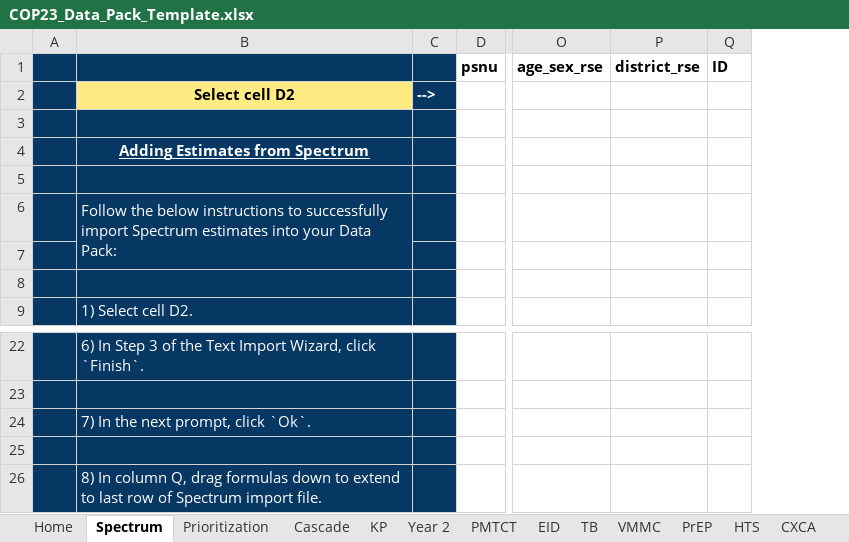
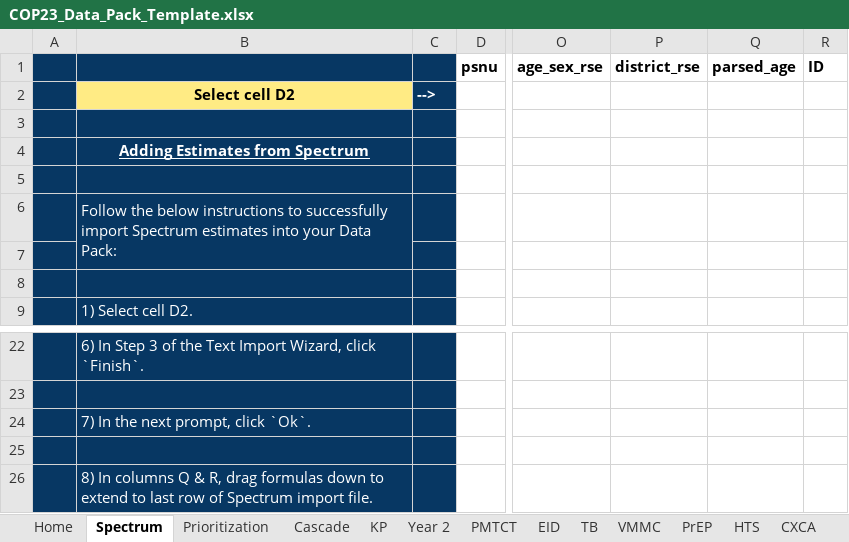
Before and after one commit to pepfar-datim/datapackr, an Excel workbook: inst/extdata/COP23_Data_Pack_Template.xlsx, sheet Spectrum, drawn as a sheet; only a part is shown, gaps mark what is left out; values as stored, in another font and other column widths than the file's, no borders; the diff names each change by its address in the sheet, - before the commit and + after, or states it on an @@ line.

Commit message:
Update COP23_Data_Pack_Template.xlsx
Update formulas to pull from Spectrum for PLHIV_Attend.T_1, Untreated_PLHIV_Attend.T_1, PLHIV.T, NEW_INFECTIONS_SUBNAT.T2, & PLHIV.T2

```diff
--- a/inst/extdata/COP23_Data_Pack_Template.xlsx (sheet Spectrum)
+++ b/inst/extdata/COP23_Data_Pack_Template.xlsx (sheet Spectrum)
+column Q, row 1: parsed_age
-B26: 8) In column Q, drag formulas…
+B26: 8) In columns Q & R, drag formulas…
```
Also changed, not shown: formulas that keep their value.
